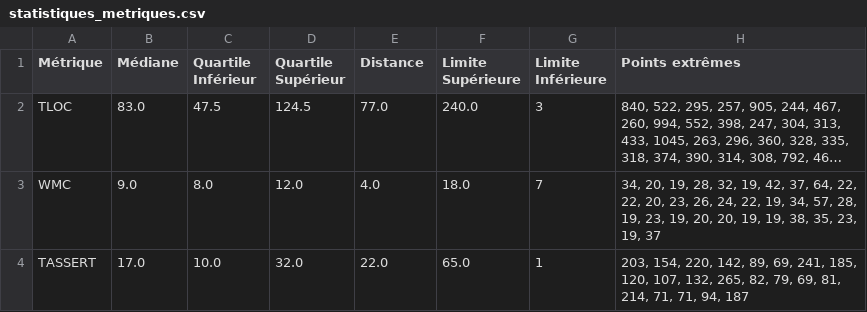
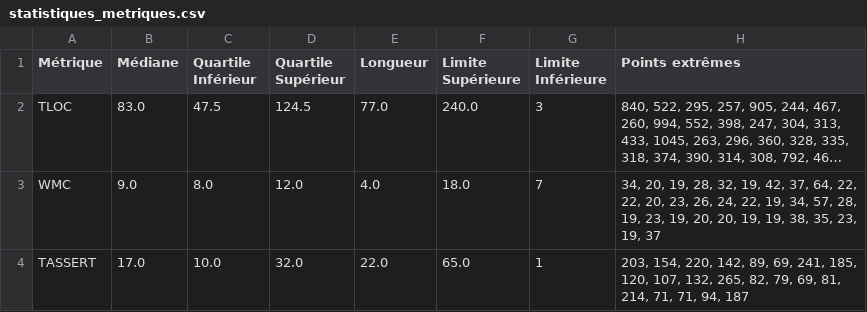
Before and after one commit to andre-meneses/IFT3913-TP3, a CSV file: statistiques_metriques.csv, drawn as a sheet; long unchanged cells end in …; the diff names each change by its address in the sheet, - before the commit and + after, or states it on an @@ line.

Commit message:
Fix column name

```diff
--- a/statistiques_metriques.csv
+++ b/statistiques_metriques.csv
-E1: Distance
+E1: Longueur
```
Also changed, not shown: 3 other files.
